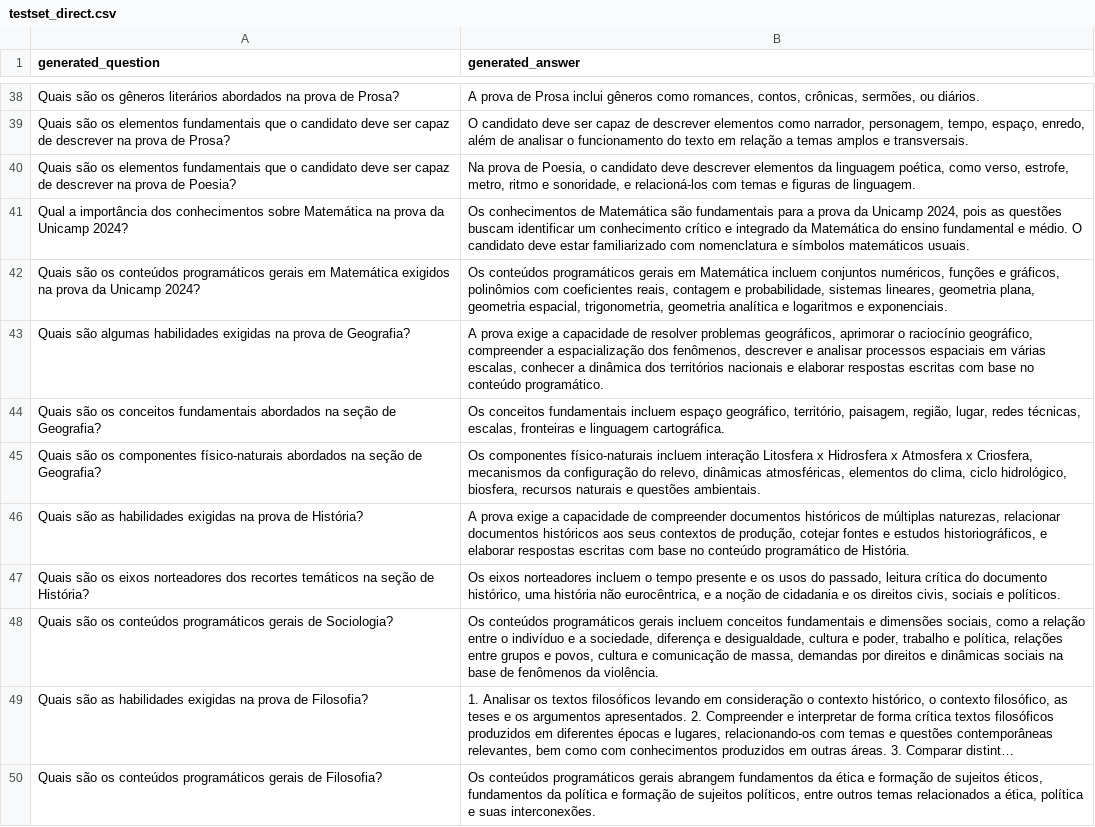
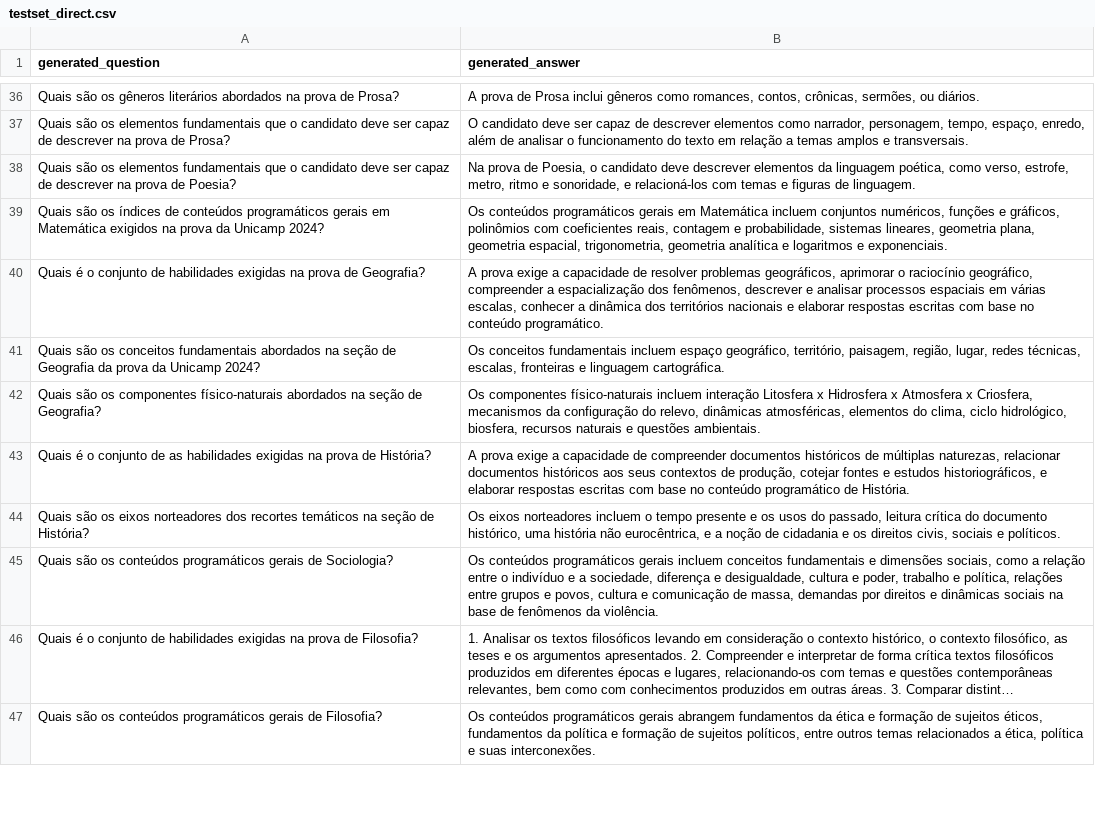
Before and after one commit to vitorpaziam/Chatbot-Vestibular-Unicamp, a CSV file: dataset/testset_direct.csv, drawn as a sheet; only a part is shown, gaps mark what is left out; long unchanged cells end in …; removed rows and columns are numbered as before the commit, all else as after; the diff covers the shown part only; the diff names each change by its address in the sheet, - before the commit and + after, or states it on an @@ line.

```diff
--- a/dataset/testset_direct.csv
+++ b/dataset/testset_direct.csv
-row 41: Qual a importância dos conhecimentos sobre Matemática na prova da Unicamp 2024? | Os conhecimentos de Matemática são fundamentais para a prova da Unicamp 2024, pois as questões buscam identificar um conhecimento crítico e integrado da Matemática do ensino fundamental e médio. O candidato deve estar familiarizado com nomenclatura e símbolos matemáticos usuais.
-A39 (generated_question): …são os conteúdos programáticos…
+A39 (generated_question): …são os índices de conteúdos programáticos…
-A40 (generated_question): Quais são algumas habilidades exigidas…
+A40 (generated_question): Quais é o conjunto de habilidades exigidas…
-A41 (generated_question): …seção de Geografia?
+A41 (generated_question): …seção de Geografia da prova da Unicamp 2024?
-A43 (generated_question): Quais são as habilidades…
+A43 (generated_question): Quais é o conjunto de as habilidades…
-A46 (generated_question): Quais são as habilidades exigidas…
+A46 (generated_question): Quais é o conjunto de habilidades exigidas…
```
Also changed, not shown: 2 added rows, 16 removed rows and 36 edited cells elsewhere in this file, 1 other file.
